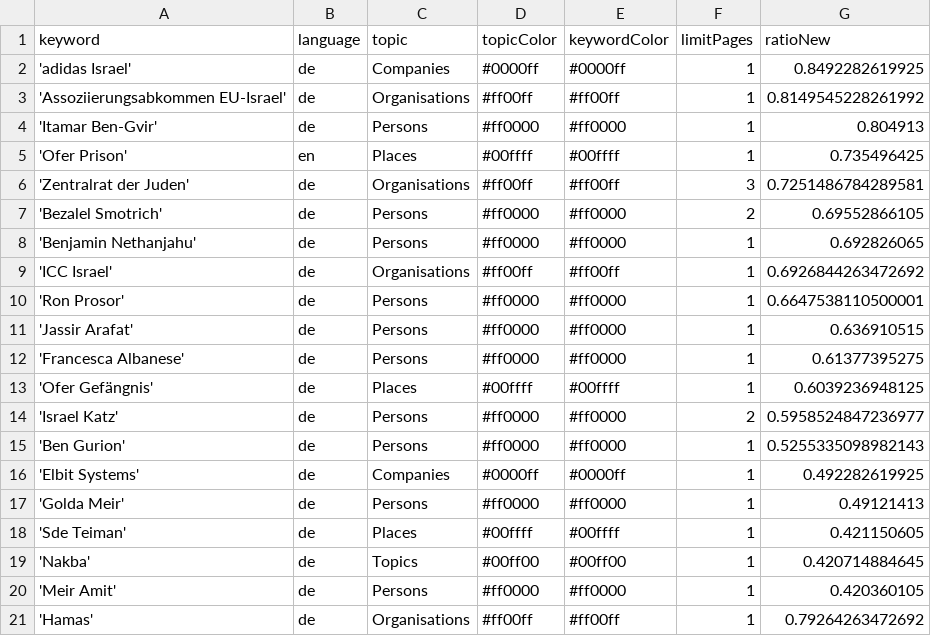
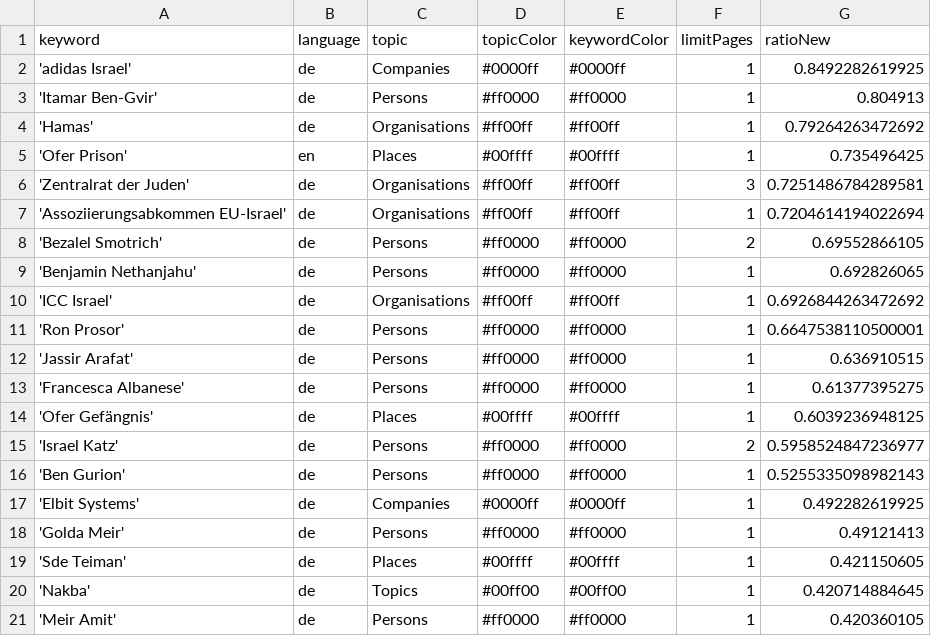
Before and after one commit to claba-news/nakbaIsComing, a CSV file: keywords.csv, drawn as a sheet.

```diff
--- a/keywords.csv
+++ b/keywords.csv
@@ -2,6 +2,7 @@ keyword,language,topic,topicColor,keywordColor,limitPages,ratioNew
 'adidas Israel',de,Companies,#0000ff,#0000ff,1,0.8492282619925
-'Assoziierungsabkommen EU-Israel',de,Organisations,#ff00ff,#ff00ff,1,0.8149545228261992
 'Itamar Ben-Gvir',de,Persons,#ff0000,#ff0000,1,0.804913
+'Hamas',de,Organisations,#ff00ff,#ff00ff,1,0.79264263472692
 'Ofer Prison',en,Places,#00ffff,#00ffff,1,0.735496425
 'Zentralrat der Juden',de,Organisations,#ff00ff,#ff00ff,3,0.7251486784289581
+'Assoziierungsabkommen EU-Israel',de,Organisations,#ff00ff,#ff00ff,1,0.7204614194022694
 'Bezalel Smotrich',de,Persons,#ff0000,#ff0000,2,0.69552866105
@@ -20,2 +21 @@ keyword,language,topic,topicColor,keywordColor,limitPages,ratioNew
 'Meir Amit',de,Persons,#ff0000,#ff0000,1,0.420360105
-'Hamas',de,Organisations,#ff00ff,#ff00ff,1,0.79264263472692
```
Also changed, not shown: csv/news_2026_08.csv.
